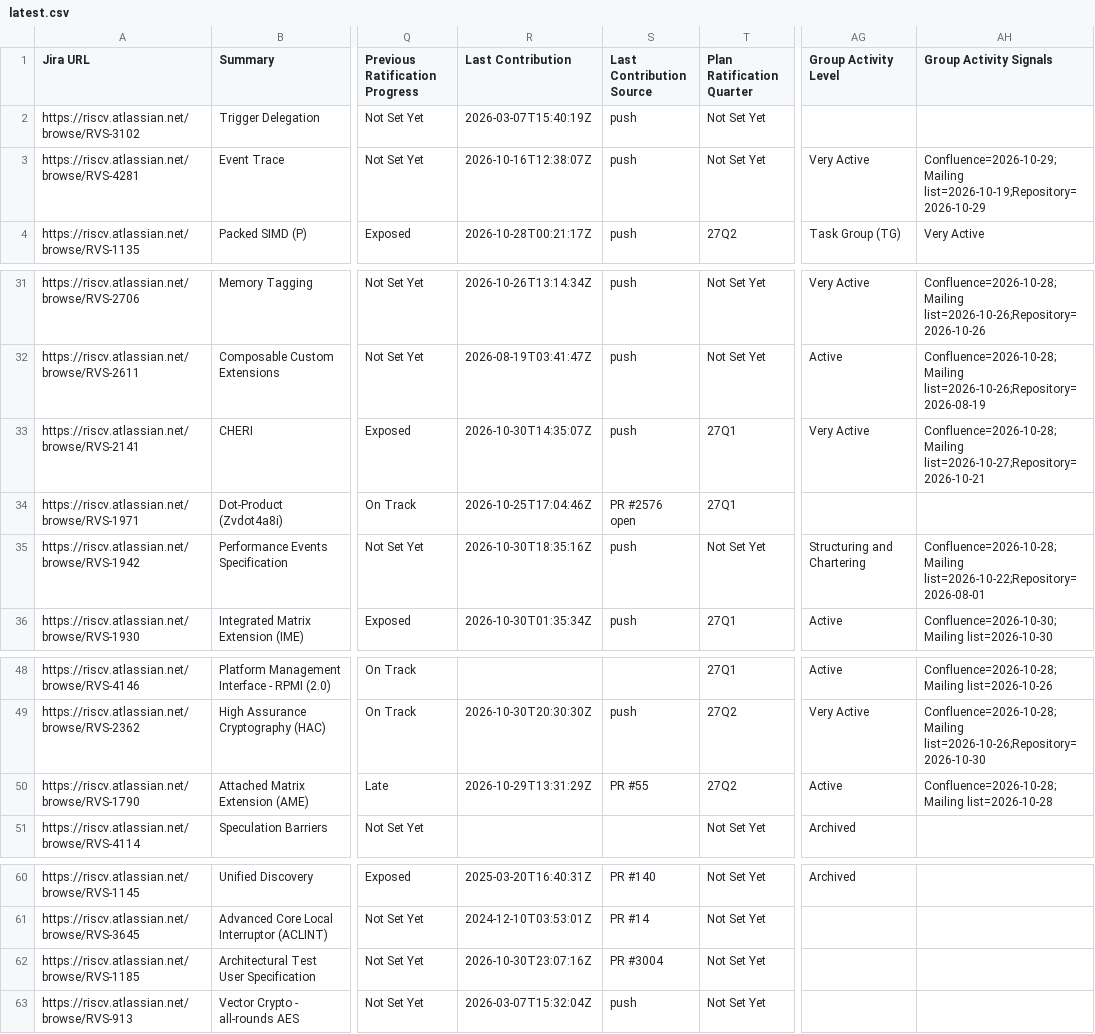
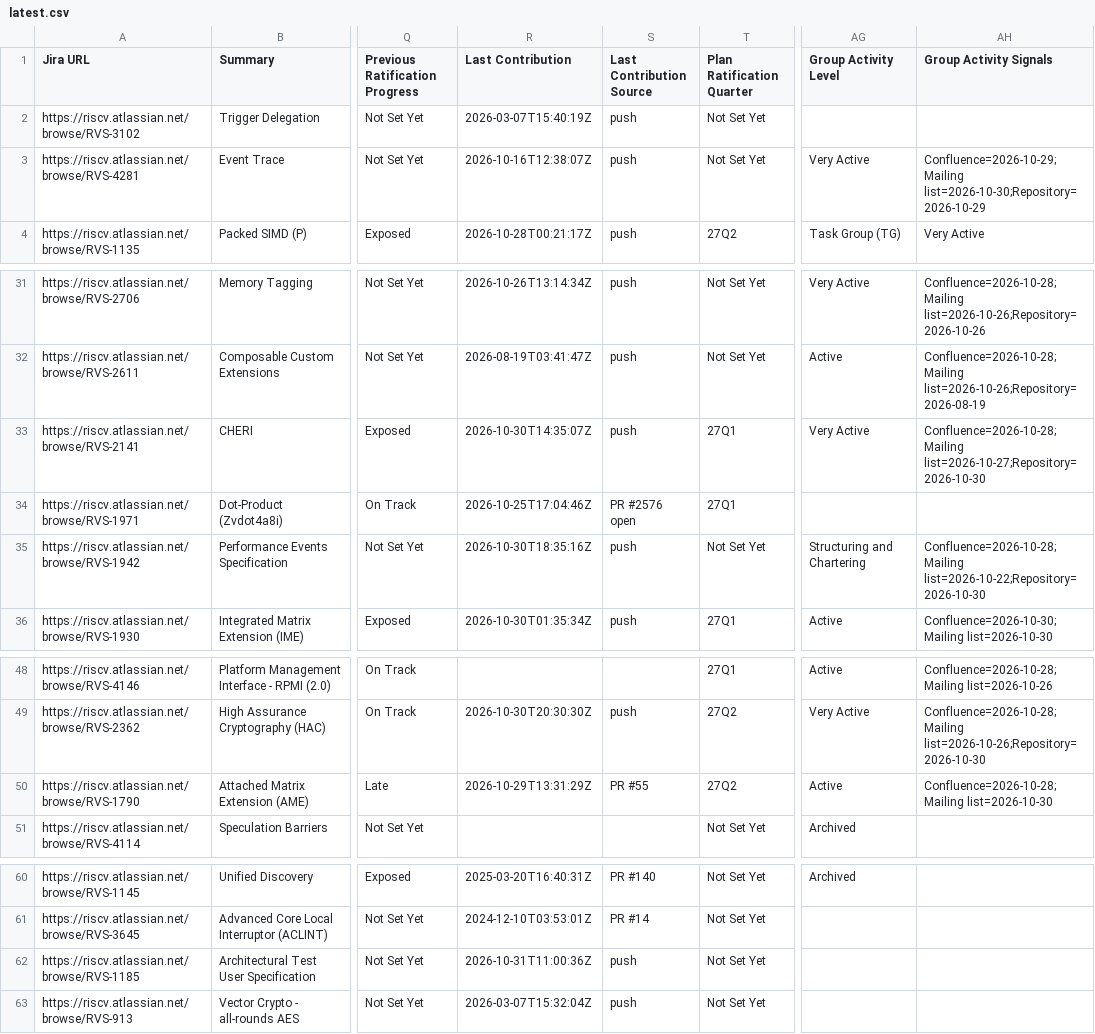
Before and after one commit to riscv/adm-spec-dashboard, a CSV file: web-ui/public/latest.csv, drawn as a sheet; only a part is shown, gaps mark what is left out; the diff names each change by its address in the sheet, - before the commit and + after, or states it on an @@ line.

```diff
--- a/web-ui/public/latest.csv
+++ b/web-ui/public/latest.csv
-AH3 (Group Activity Signals): Confluence=2026-10-29;Mailing list=2026-10-19;Repository=2026-10-29
+AH3 (Group Activity Signals): Confluence=2026-10-29;Mailing list=2026-10-30;Repository=2026-10-29
-AH33 (Group Activity Signals): Confluence=2026-10-28;Mailing list=2026-10-27;Repository=2026-10-21
+AH33 (Group Activity Signals): Confluence=2026-10-28;Mailing list=2026-10-27;Repository=2026-10-30
-AH35 (Group Activity Signals): Confluence=2026-10-28;Mailing list=2026-10-22;Repository=2026-08-01
+AH35 (Group Activity Signals): Confluence=2026-10-28;Mailing list=2026-10-22;Repository=2026-10-30
-AH50 (Group Activity Signals): Confluence=2026-10-28;Mailing list=2026-10-28
+AH50 (Group Activity Signals): Confluence=2026-10-28;Mailing list=2026-10-30
-R62 (Last Contribution): 2026-10-30T23:07:16Z
+R62 (Last Contribution): 2026-10-31T11:00:36Z
-S62 (Last Contribution Source): PR #3004
+S62 (Last Contribution Source): push
```
Also changed, not shown: 4 other files.
